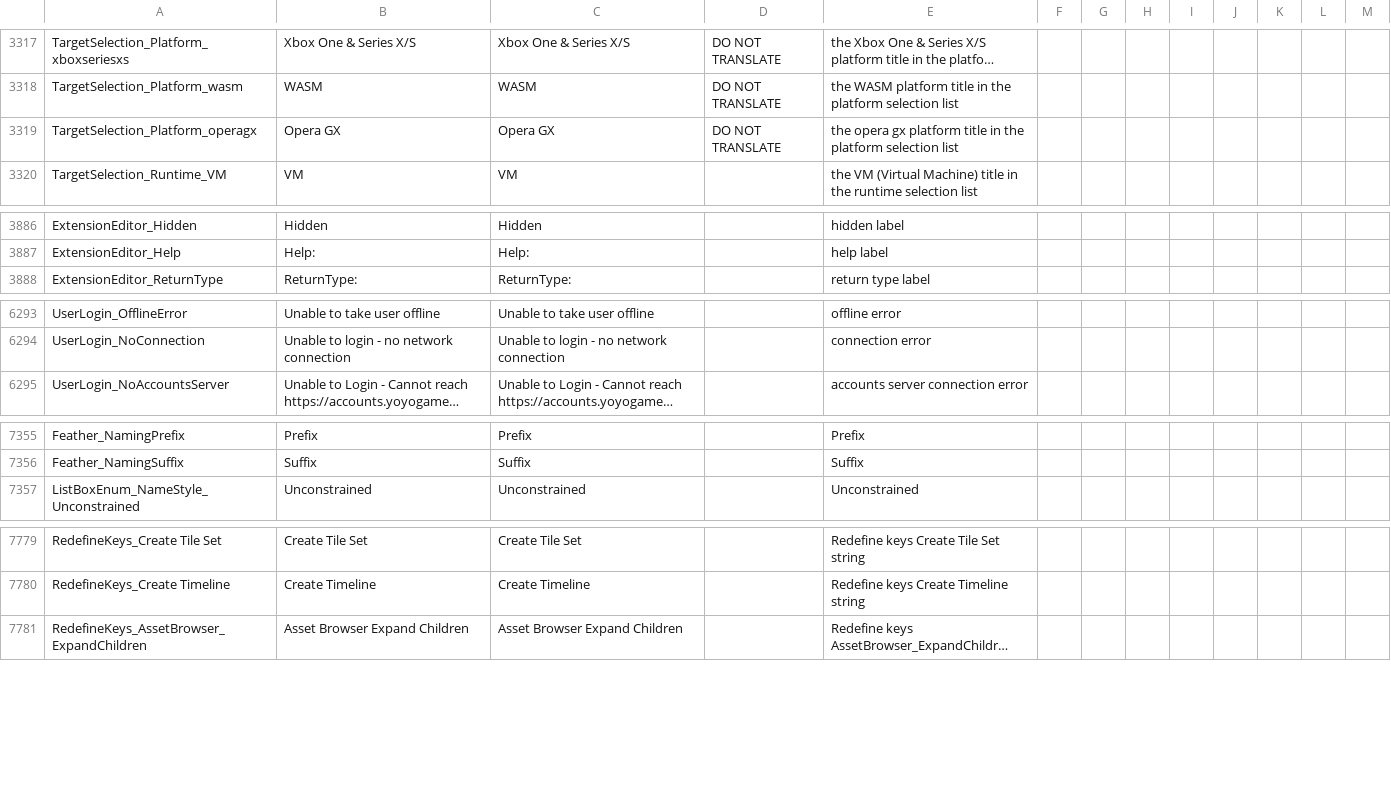
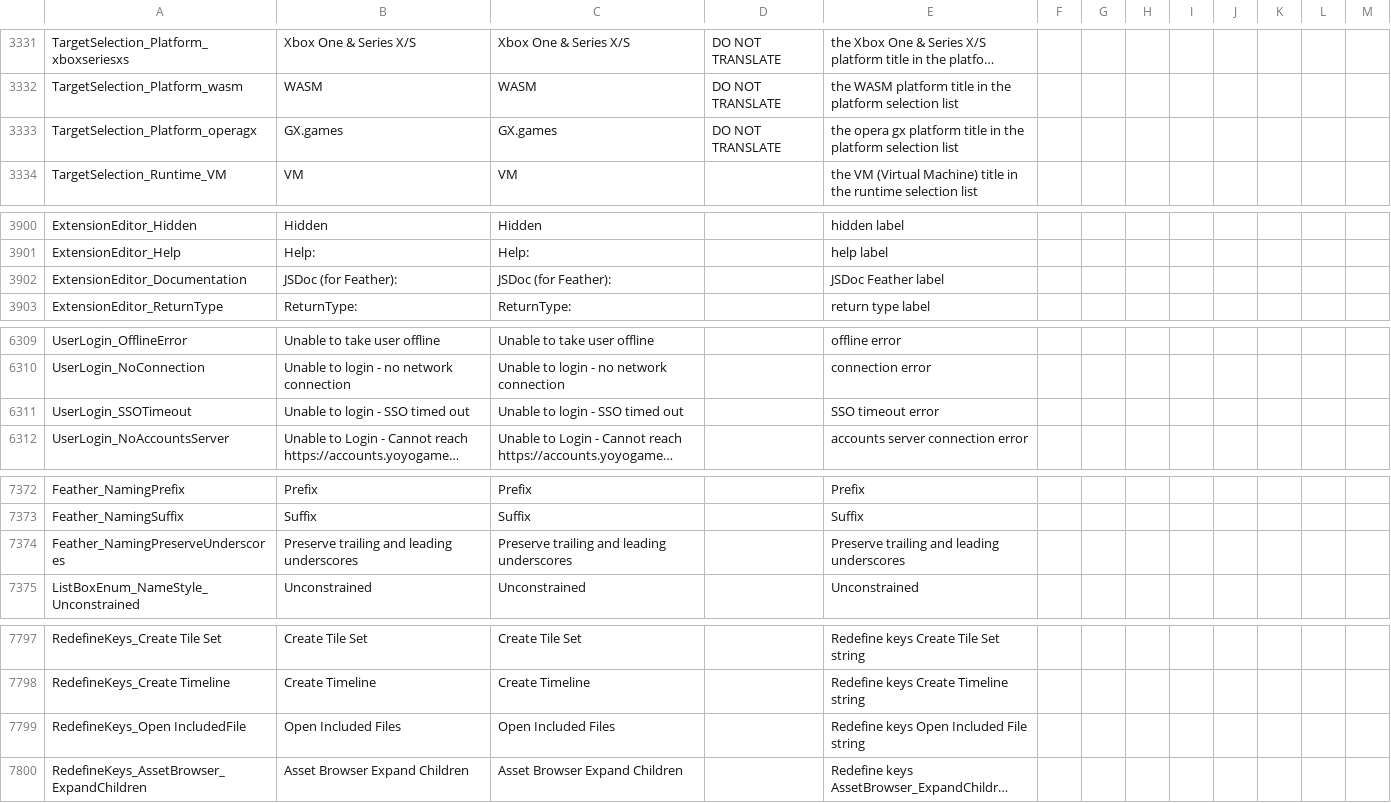
Before and after one commit to GamemakerChina/gms2translation, a CSV file: source/english.csv, drawn as a sheet; only a part is shown, gaps mark what is left out; long unchanged cells end in …; addresses are those after the commit; the diff covers the shown part only; the diff names each change by its address in the sheet, - before the commit and + after, or states it on an @@ line.

```diff
--- a/source/english.csv
+++ b/source/english.csv
-B3333: Opera GX
+B3333: GX.games
-C3333: Opera GX
+C3333: GX.games
+row 3902: ExtensionEditor_Documentation | JSDoc (for Feather): | JSDoc (for Feather): |  | JSDoc Feather label
+row 6311: UserLogin_SSOTimeout | Unable to login - SSO timed out | Unable to login - SSO timed out |  | SSO timeout error
+row 7374: Feather_NamingPreserveUnderscores | Preserve trailing and leading underscores | Preserve trailing and leading underscores |  | Preserve trailing and leading underscores
+row 7799: RedefineKeys_Open IncludedFile | Open Included Files | Open Included Files |  | Redefine keys Open Included File string
```
Also changed, not shown: 19 added rows and 20 edited cells elsewhere in this file, 1 other file.
